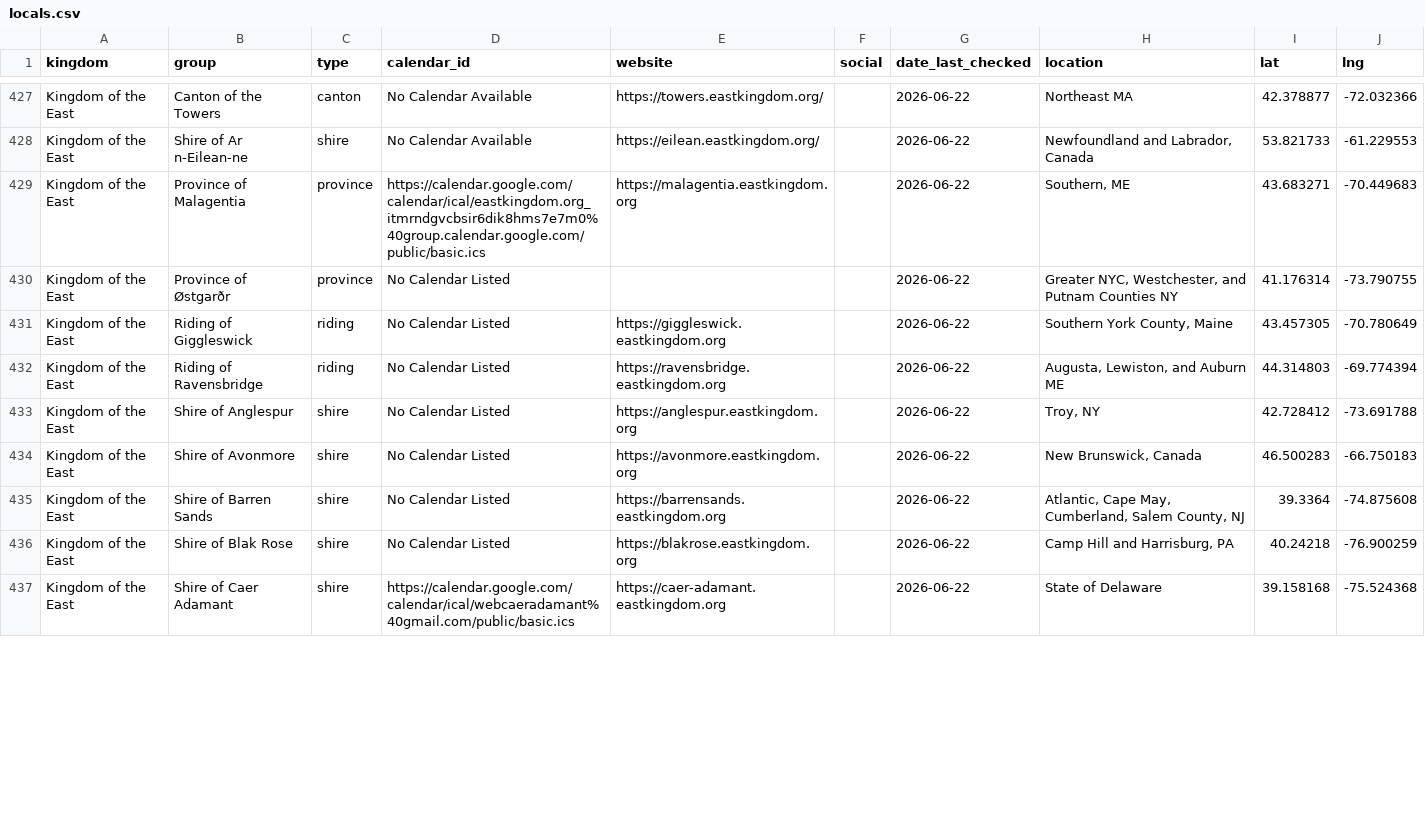
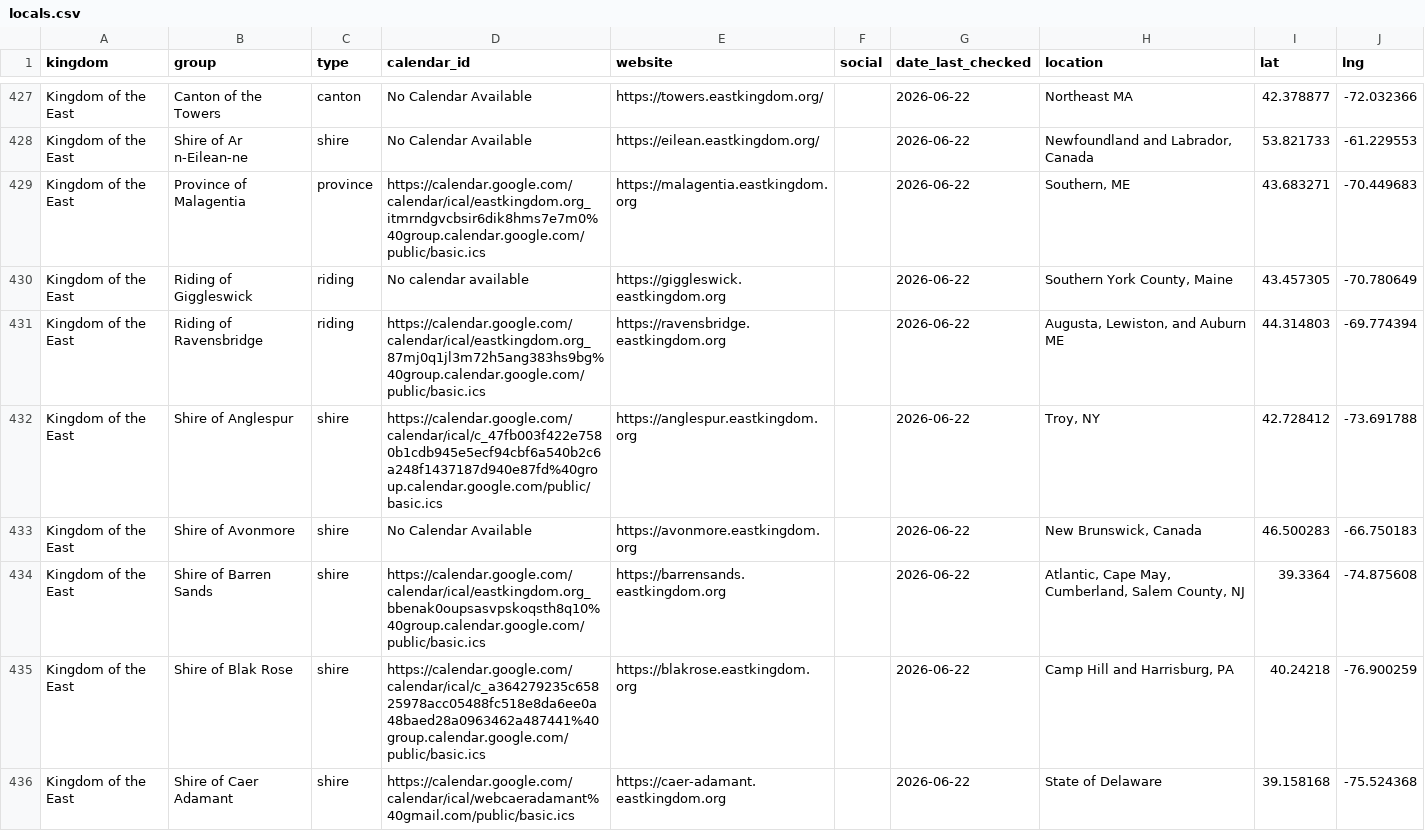
Before and after one commit to khs/scamap, a CSV file: locals.csv, drawn as a sheet; only a part is shown, gaps mark what is left out; the diff covers the shown part only.

Commit message:
yet more calendars

```diff
--- a/locals.csv
+++ b/locals.csv
@@ -429,9 +429,8 @@ Kingdom of the East,Shire of Ar n-Eilean-ne,shire,No Calendar Available,https://
 Kingdom of the East,Province of Malagentia,province,https://calendar.google.com/calendar/ical/eastkingdom.org_itmrndgvcbsir6dik8hms7e7m0%40group.calendar.google.com/public/basic.ics,https://malagentia.eastkingdom.org,,2026-06-22,"Southern, ME",43.683271,-70.449683
-Kingdom of the East,Province of Østgarðr,province,No Calendar Listed,,,2026-06-22,"Greater NYC, Westchester, and Putnam Counties NY",41.176314,-73.790755
-Kingdom of the East,Riding of Giggleswick,riding,No Calendar Listed,https://giggleswick.eastkingdom.org,,2026-06-22,"Southern York County, Maine",43.457305,-70.780649
-Kingdom of the East,Riding of Ravensbridge,riding,No Calendar Listed,https://ravensbridge.eastkingdom.org,,2026-06-22,"Augusta, Lewiston, and Auburn ME",44.314803,-69.774394
-Kingdom of the East,Shire of Anglespur,shire,No Calendar Listed,https://anglespur.eastkingdom.org,,2026-06-22,"Troy, NY",42.728412,-73.691788
-Kingdom of the East,Shire of Avonmore,shire,No Calendar Listed,https://avonmore.eastkingdom.org,,2026-06-22,"New Brunswick, Canada",46.500283,-66.750183
-Kingdom of the East,Shire of Barren Sands,shire,No Calendar Listed,https://barrensands.eastkingdom.org,,2026-06-22,"Atlantic, Cape May, Cumberland, Salem County, NJ",39.3364,-74.875608
-Kingdom of the East,Shire of Blak Rose,shire,No Calendar Listed,https://blakrose.eastkingdom.org,,2026-06-22,"Camp Hill and Harrisburg, PA",40.24218,-76.900259
+Kingdom of the East,Riding of Giggleswick,riding,No calendar available,https://giggleswick.eastkingdom.org,,2026-06-22,"Southern York County, Maine",43.457305,-70.780649
+Kingdom of the East,Riding of Ravensbridge,riding,https://calendar.google.com/calendar/ical/eastkingdom.org_87mj0q1jl3m72h5ang383hs9bg%40group.calendar.google.com/public/basic.ics,https://ravensbridge.eastkingdom.org,,2026-06-22,"Augusta, Lewiston, and Auburn ME",44.314803,-69.774394
+Kingdom of the East,Shire of Anglespur,shire,https://calendar.google.com/calendar/ical/c_47fb003f422e7580b1cdb945e5ecf94cbf6a540b2c6a248f1437187d940e87fd%40group.calendar.google.com/public/basic.ics,https://anglespur.eastkingdom.org,,2026-06-22,"Troy, NY",42.728412,-73.691788
+Kingdom of the East,Shire of Avonmore,shire,No Calendar Available,https://avonmore.eastkingdom.org,,2026-06-22,"New Brunswick, Canada",46.500283,-66.750183
+Kingdom of the East,Shire of Barren Sands,shire,https://calendar.google.com/calendar/ical/eastkingdom.org_bbenak0oupsasvpskoqsth8q10%40group.calendar.google.com/public/basic.ics,https://barrensands.eastkingdom.org,,2026-06-22,"Atlantic, Cape May, Cumberland, Salem County, NJ",39.3364,-74.875608
+Kingdom of the East,Shire of Blak Rose,shire,https://calendar.google.com/calendar/ical/c_a364279235c65825978acc05488fc518e8da6ee0a48baed28a0963462a487441%40group.calendar.google.com/public/basic.ics,https://blakrose.eastkingdom.org,,2026-06-22,"Camp Hill and Harrisburg, PA",40.24218,-76.900259
 Kingdom of the East,Shire of Caer Adamant,shire,https://calendar.google.com/calendar/ical/webcaeradamant%40gmail.com/public/basic.ics,https://caer-adamant.eastkingdom.org,,2026-06-22,State of Delaware,39.158168,-75.524368
```
Also changed, not shown: 19 edited cells elsewhere in this file, hardcoded_events.csv.
